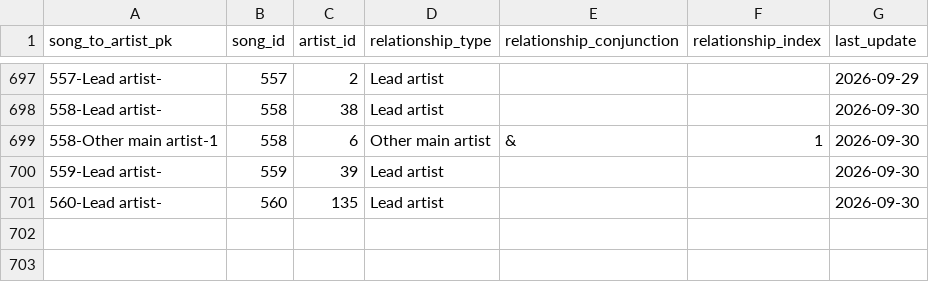
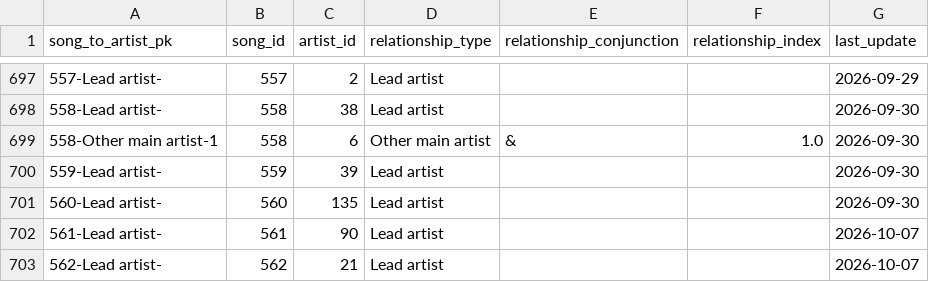
Before and after one commit to jwmanahan/billboard, a CSV file: source_data/song_to_artist.csv, drawn as a sheet; only a part is shown, gaps mark what is left out.

```diff
--- a/source_data/song_to_artist.csv
+++ b/source_data/song_to_artist.csv
@@ -698,4 +698,6 @@ song_to_artist_pk,song_id,artist_id,relationship_type,relationship_conjunction,r
 558-Lead artist-,558,38,Lead artist,,,2026-09-30
-558-Other main artist-1,558,6,Other main artist,&,1,2026-09-30
+558-Other main artist-1,558,6,Other main artist,&,1.0,2026-09-30
 559-Lead artist-,559,39,Lead artist,,,2026-09-30
 560-Lead artist-,560,135,Lead artist,,,2026-09-30
+561-Lead artist-,561,90,Lead artist,,,2026-10-07
+562-Lead artist-,562,21,Lead artist,,,2026-10-07
```
Also changed, not shown: source_data/billboard_ranking.csv, source_data/song.csv, 3 other files.
